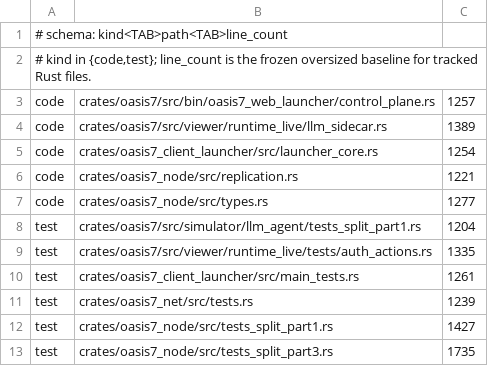
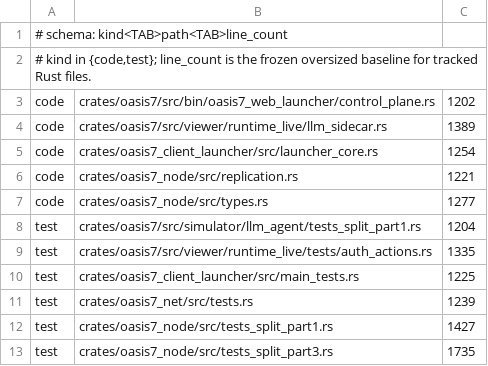
Before and after one commit to eng-cc/oasis7, a TSV file: doc/.governance/rust-oversized-file-baseline.tsv, drawn as a sheet.

```diff
--- a/doc/.governance/rust-oversized-file-baseline.tsv
+++ b/doc/.governance/rust-oversized-file-baseline.tsv
@@ -2,3 +2,3 @@
 # kind in {code,test}; line_count is the frozen oversized baseline for tracked Rust files.
-code	crates/oasis7/src/bin/oasis7_web_launcher/control_plane.rs	1257
+code	crates/oasis7/src/bin/oasis7_web_launcher/control_plane.rs	1202
 code	crates/oasis7/src/viewer/runtime_live/llm_sidecar.rs	1389
@@ -9,3 +9,3 @@ test	crates/oasis7/src/simulator/llm_agent/tests_split_part1.rs	1204
 test	crates/oasis7/src/viewer/runtime_live/tests/auth_actions.rs	1335
-test	crates/oasis7_client_launcher/src/main_tests.rs	1261
+test	crates/oasis7_client_launcher/src/main_tests.rs	1225
 test	crates/oasis7_net/src/tests.rs	1239
```
Also changed, not shown: 20 other files.
